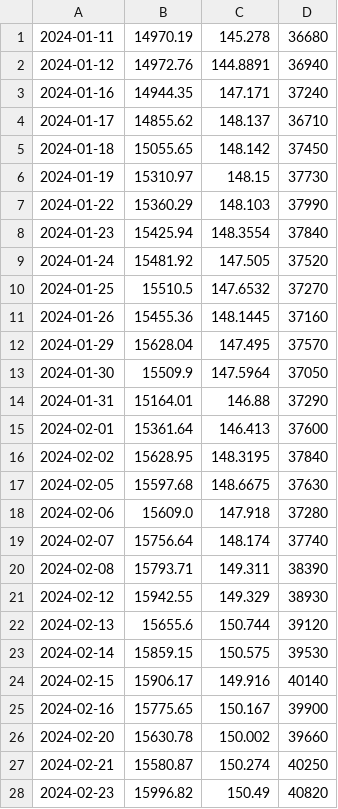
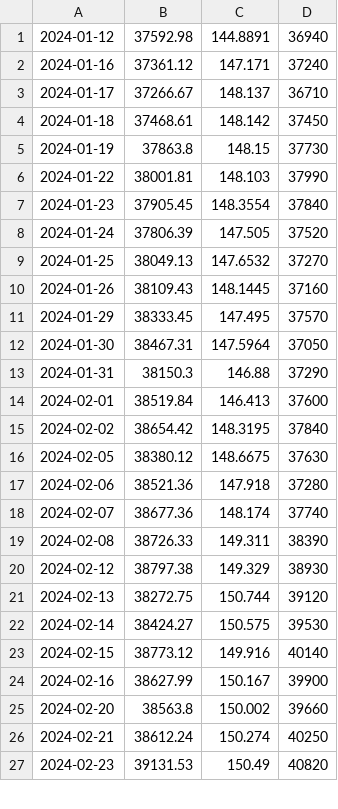
Before and after one commit to BEROCHLU/sakata, a CSV file: csv/datexyt.csv, drawn as a sheet; only a part is shown; the diff covers the shown part only.

```diff
--- a/csv/datexyt.csv
+++ b/csv/datexyt.csv
@@ -1,28 +1,27 @@
-2024-01-11,14970.19,145.278,36680
-2024-01-12,14972.76,144.8891,36940
-2024-01-16,14944.35,147.171,37240
-2024-01-17,14855.62,148.137,36710
-2024-01-18,15055.65,148.142,37450
-2024-01-19,15310.97,148.15,37730
-2024-01-22,15360.29,148.103,37990
-2024-01-23,15425.94,148.3554,37840
-2024-01-24,15481.92,147.505,37520
-2024-01-25,15510.5,147.6532,37270
-2024-01-26,15455.36,148.1445,37160
-2024-01-29,15628.04,147.495,37570
-2024-01-30,15509.9,147.5964,37050
-2024-01-31,15164.01,146.88,37290
-2024-02-01,15361.64,146.413,37600
-2024-02-02,15628.95,148.3195,37840
-2024-02-05,15597.68,148.6675,37630
-2024-02-06,15609.0,147.918,37280
-2024-02-07,15756.64,148.174,37740
-2024-02-08,15793.71,149.311,38390
-2024-02-12,15942.55,149.329,38930
-2024-02-13,15655.6,150.744,39120
-2024-02-14,15859.15,150.575,39530
-2024-02-15,15906.17,149.916,40140
-2024-02-16,15775.65,150.167,39900
-2024-02-20,15630.78,150.002,39660
-2024-02-21,15580.87,150.274,40250
-2024-02-23,15996.82,150.49,40820
+2024-01-12,37592.98,144.8891,36940
+2024-01-16,37361.12,147.171,37240
+2024-01-17,37266.67,148.137,36710
+2024-01-18,37468.61,148.142,37450
+2024-01-19,37863.8,148.15,37730
+2024-01-22,38001.81,148.103,37990
+2024-01-23,37905.45,148.3554,37840
+2024-01-24,37806.39,147.505,37520
+2024-01-25,38049.13,147.6532,37270
+2024-01-26,38109.43,148.1445,37160
+2024-01-29,38333.45,147.495,37570
+2024-01-30,38467.31,147.5964,37050
+2024-01-31,38150.3,146.88,37290
+2024-02-01,38519.84,146.413,37600
+2024-02-02,38654.42,148.3195,37840
+2024-02-05,38380.12,148.6675,37630
+2024-02-06,38521.36,147.918,37280
+2024-02-07,38677.36,148.174,37740
+2024-02-08,38726.33,149.311,38390
+2024-02-12,38797.38,149.329,38930
+2024-02-13,38272.75,150.744,39120
+2024-02-14,38424.27,150.575,39530
+2024-02-15,38773.12,149.916,40140
+2024-02-16,38627.99,150.167,39900
+2024-02-20,38563.8,150.002,39660
+2024-02-21,38612.24,150.274,40250
+2024-02-23,39131.53,150.49,40820
```
Also changed, not shown: 1 added row and 59 edited cells elsewhere in this file, csv/hdatexyt.csv, 3 other files.
